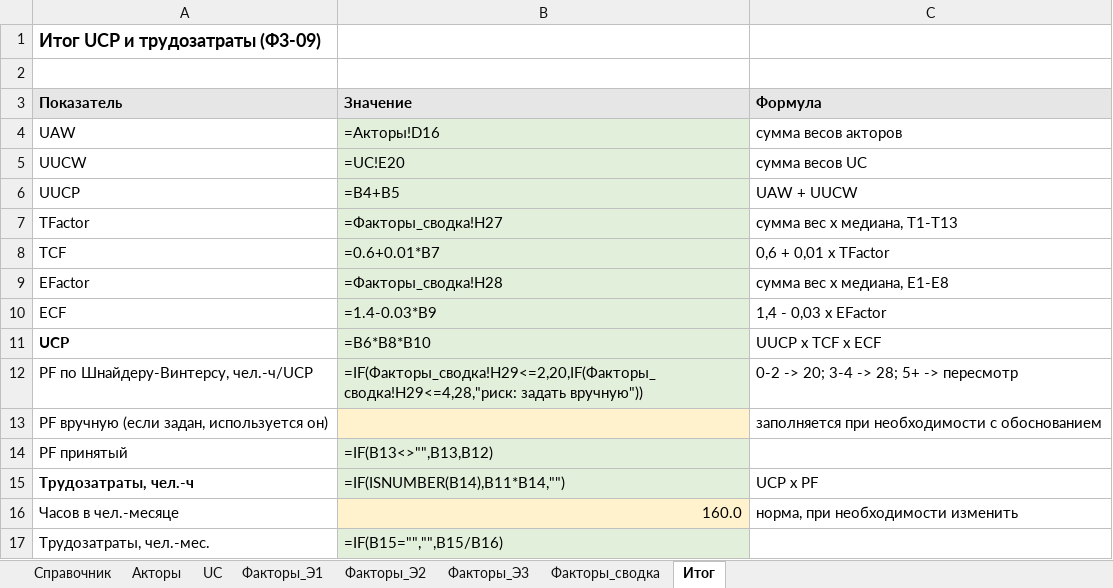
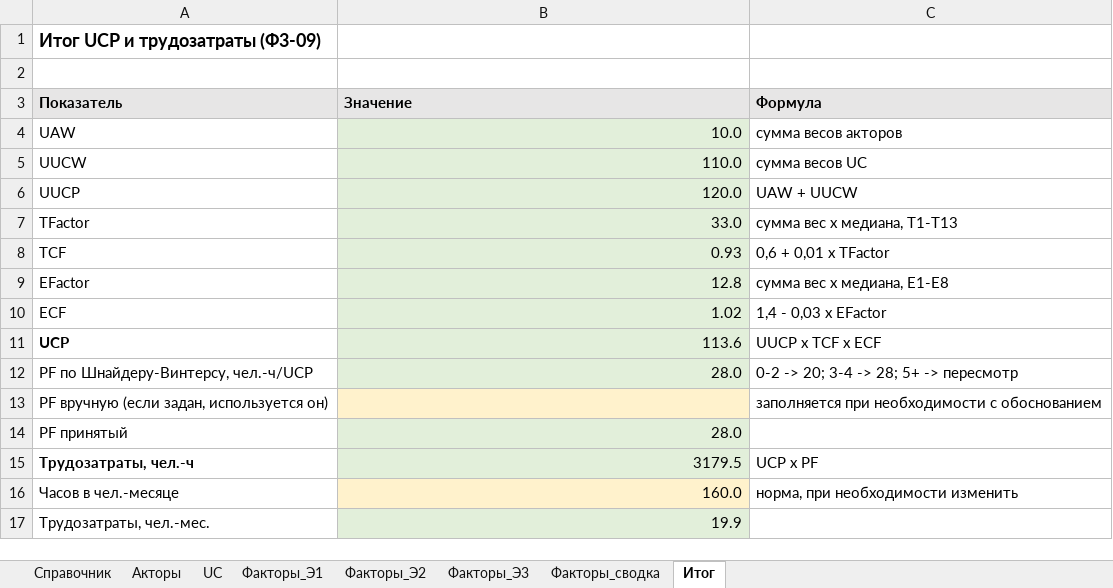
Before and after one commit to J3MeTron/ProjectManagment_CSF_2026, an Excel workbook: phase-3/UCP.xlsx, sheet Итог, drawn as a sheet; values as stored, in another font and other column widths than the file's, no borders; formulas without a stored value are shown as written; the diff names each change by its address in the sheet, - before the commit and + after, or states it on an @@ line.

```diff
--- a/phase-3/UCP.xlsx (sheet Итог)
+++ b/phase-3/UCP.xlsx (sheet Итог)
-B4 (Значение): =Акторы!D16
+B4 (Значение): 10.0
-B5 (Значение): =UC!E20
+B5 (Значение): 110.0
-B6 (Значение): =B4+B5
+B6 (Значение): 120.0
-B7 (Значение): =Факторы_сводка!H27
+B7 (Значение): 33.0
-B8 (Значение): =0.6+0.01*B7
+B8 (Значение): 0.93
-B9 (Значение): =Факторы_сводка!H28
+B9 (Значение): 12.8
-B10 (Значение): =1.4-0.03*B9
+B10 (Значение): 1.02
-B11 (Значение): =B6*B8*B10
+B11 (Значение): 113.6
-B12 (Значение): =IF(Факторы_сводка!H29<=2,20,IF(Факторы_сводка!H29<=4,28,"риск: задать вручную"))
+B12 (Значение): 28.0
-B14 (Значение): =IF(B13<>"",B13,B12)
+B14 (Значение): 28.0
-B15 (Значение): =IF(ISNUMBER(B14),B11*B14,"")
+B15 (Значение): 3179.5
-B17 (Значение): =IF(B15="","",B15/B16)
+B17 (Значение): 19.9
```
Also changed, not shown: sheet Факторы_сводка, sheet UC, sheet Акторы, sheet Факторы_Э2.
